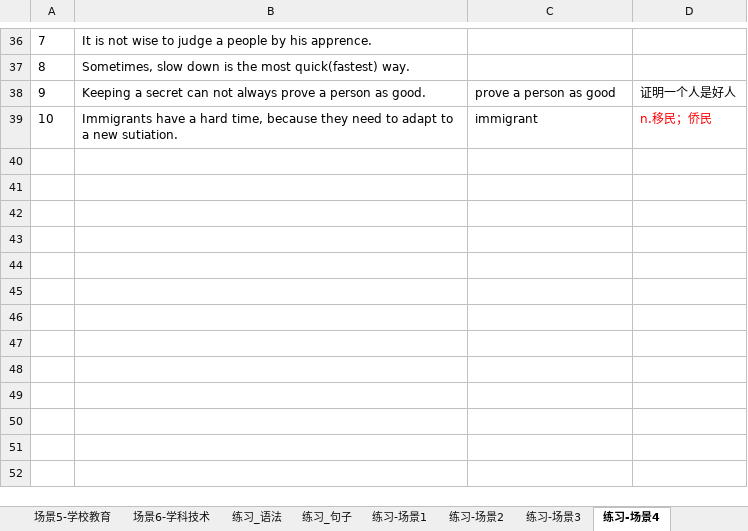
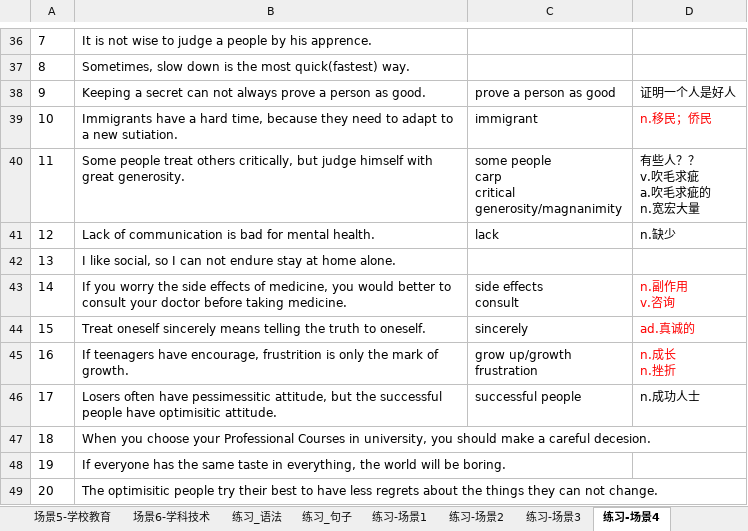
Before and after one commit to HiJody/TOFEL_STUDY, an Excel workbook: TOFEL_写作_基础训练.xlsm, sheet 练习-场景4, drawn as a sheet; only a part is shown, gaps mark what is left out; values as stored, in another font and other column widths than the file's, no borders; ↵ is a line break in a cell; the diff names each change by its address in the sheet, - before the commit and + after, or states it on an @@ line.

```diff
--- a/TOFEL_写作_基础训练.xlsm (sheet 练习-场景4)
+++ b/TOFEL_写作_基础训练.xlsm (sheet 练习-场景4)
+row 40: 11 | Some people treat others critically, but judge himself with great generosity. | some people ↵ carp ↵ critical ↵ generosity/magnanimity | 有些人？？ ↵ v.吹毛求疵 ↵ a.吹毛求疵的 ↵ n.宽宏大量
+row 41: 12 | Lack of communication is bad for mental health. | lack | n.缺少
+row 42: 13 | I like social, so I can not endure stay at home alone.
+row 43: 14 | If you worry the side effects of medicine, you would better to consult your doctor before taking medicine. | side effects ↵ consult | n.副作用 ↵ v.咨询
+row 44: 15 | Treat oneself sincerely means telling the truth to oneself. | sincerely | ad.真诚的
+row 45: 16 | If teenagers have encourage, frustrition is only the mark of growth. | grow up/growth ↵ frustration | n.成长 ↵ n.挫折
+row 46: 17 | Losers often have pessimessitic attitude, but the successful people have optimisitic attitude. | successful people | n.成功人士
+row 47: 18 | When you choose your Professional Courses in university, you should make a careful decesion.
+row 48: 19 | If everyone has the same taste in everything, the world will be boring.
+row 49: 20 | The optimisitic people try their best to have less regrets about the things they can not change.
```
Also changed, not shown: sheet 场景3-健康环境, sheet 作文练习, sheet 场景4-生活思考, sheet 场景1-文化休闲, sheet 练习-场景3.
